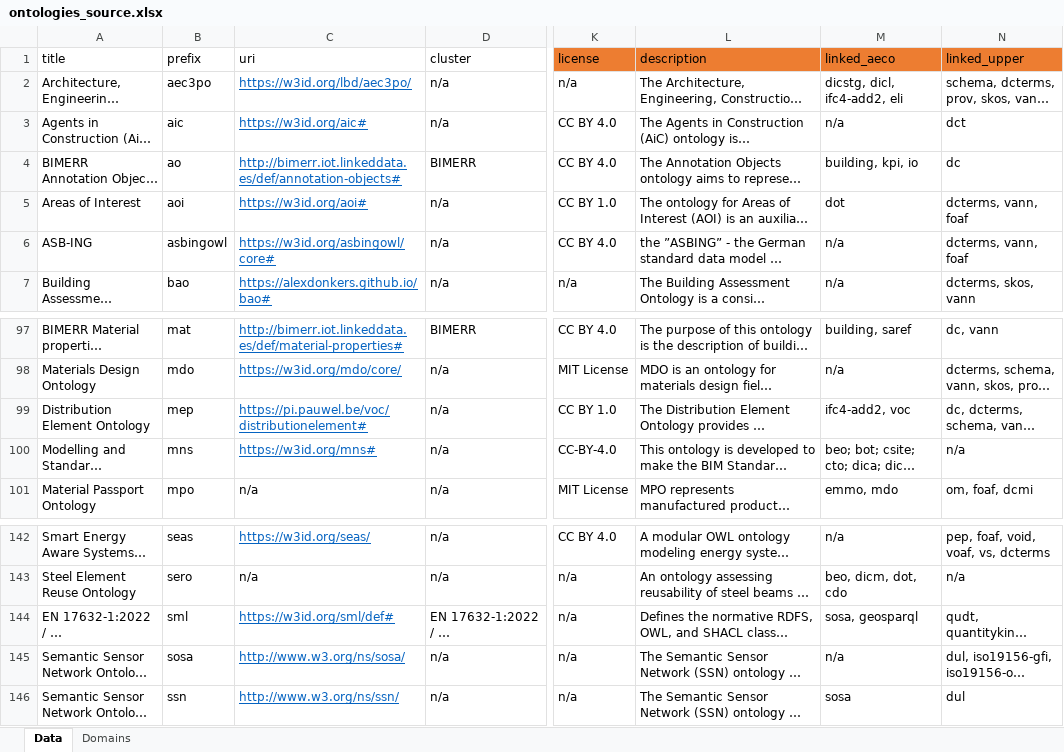
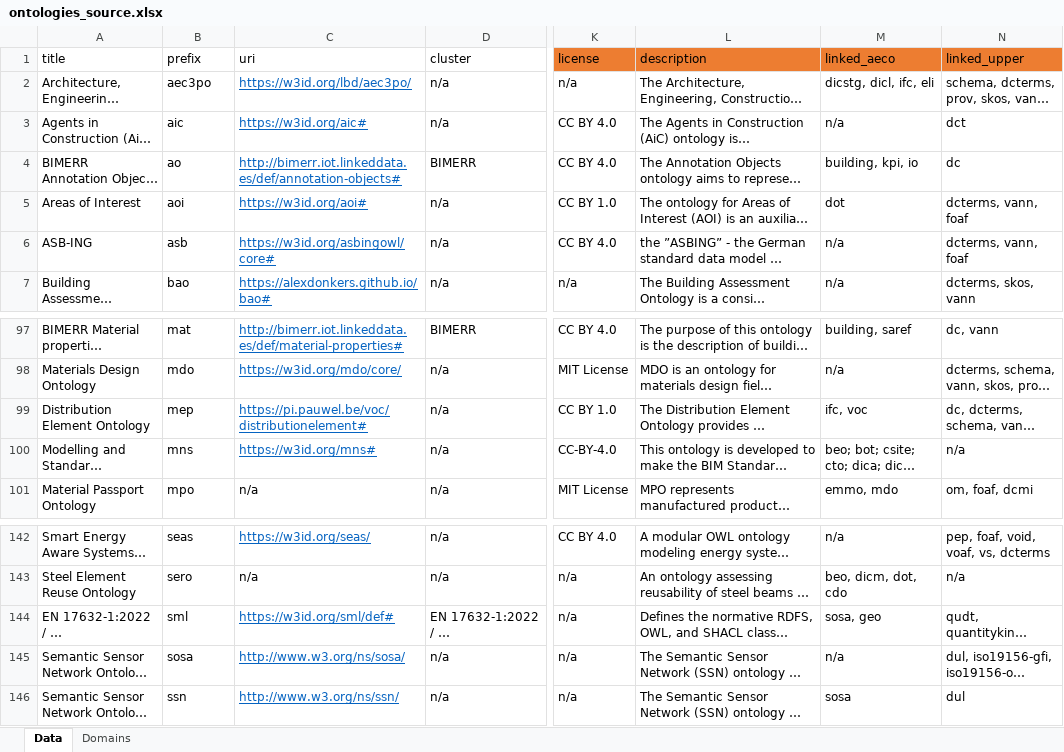
Before and after one commit to CyberbuildLab/BE-OLS, an Excel workbook: data/source/ontologies_source.xlsx, sheet Data, drawn as a sheet; only a part is shown, gaps mark what is left out; long unchanged cells end in …; values as stored, in another font and other column widths than the file's, no borders; table styles not drawn; the diff covers the shown part only; the diff names each change by its address in the sheet, - before the commit and + after, or states it on an @@ line.

Commit message:
Major debug
Issues with TTL file names not matching their embedded prefix (e.g. ifc, saref4...).
Also, some embedded prefix included trailing spaces and even a ":" in one case. These are now cleaned up by the notebook. This ultimately improves the web search which I will push just after this.

```diff
--- a/data/source/ontologies_source.xlsx (sheet Data)
+++ b/data/source/ontologies_source.xlsx (sheet Data)
-M2 (linked_aeco): dicstg, dicl, ifc4-add2, eli
+M2 (linked_aeco): dicstg, dicl, ifc, eli
-B6 (prefix): asbingowl
+B6 (prefix): asb
-M99 (linked_aeco): ifc4-add2, voc
+M99 (linked_aeco): ifc, voc
-M144 (linked_aeco): sosa, geosparql
+M144 (linked_aeco): sosa, geo
```
Also changed, not shown: 43 edited cells elsewhere in this sheet, data/Ontologies_forRepo.xlsx, 22 other files.
